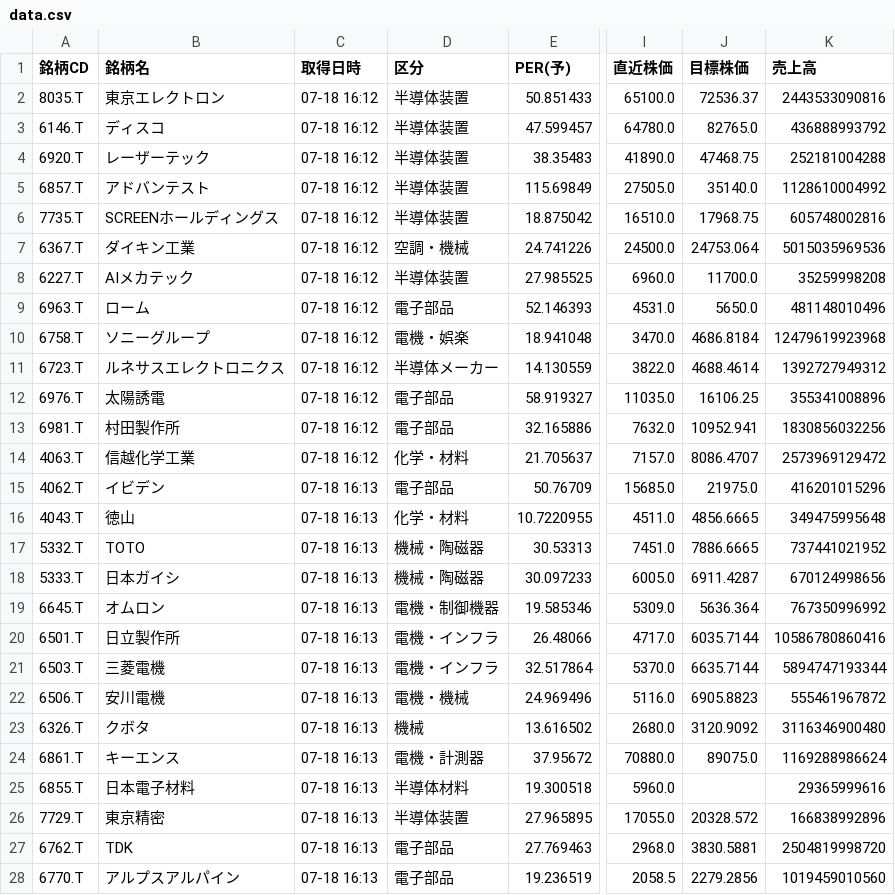
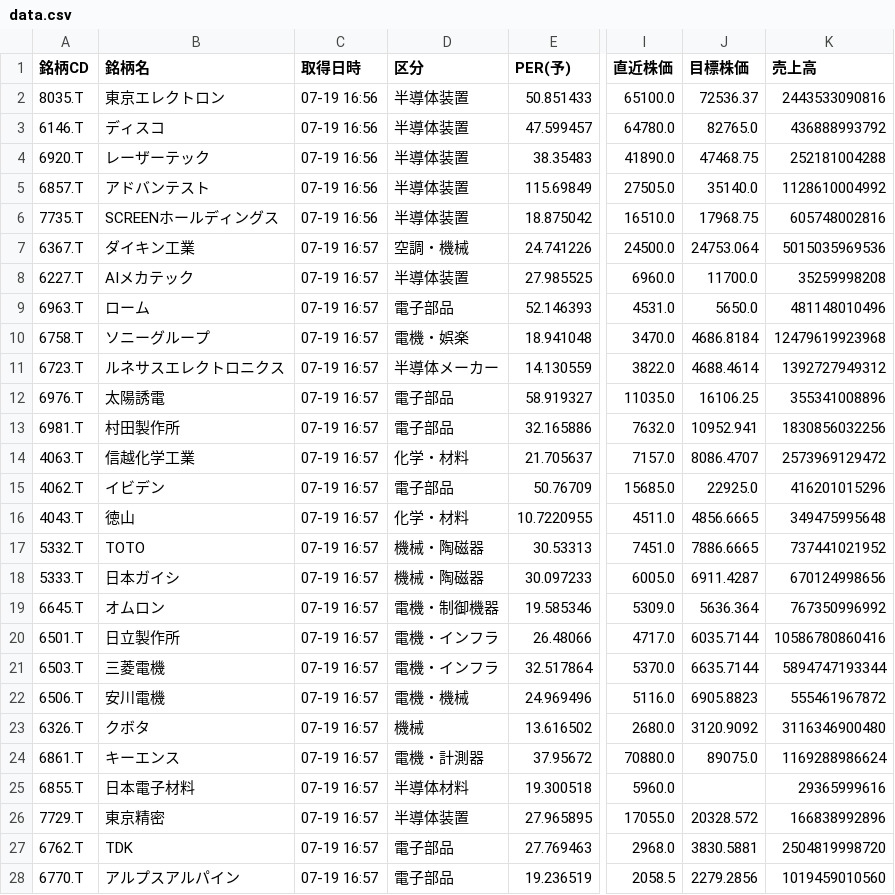
Before and after one commit to romancing-bagger/morio-app, a CSV file: data.csv, drawn as a sheet; only a part is shown, gaps mark what is left out; the diff covers the shown part only; the diff names each change by its address in the sheet, - before the commit and + after, or states it on an @@ line.

```diff
--- a/data.csv
+++ b/data.csv
-C2:C6 (取得日時): 07-18 16:12
+C2:C6 (取得日時): 07-19 16:56
-C7:C14 (取得日時): 07-18 16:12
+C7:C14 (取得日時): 07-19 16:57
-C15:C28 (取得日時): 07-18 16:13
+C15:C28 (取得日時): 07-19 16:57
-J15 (目標株価): 21975.0
+J15 (目標株価): 22925.0
```
Also changed, not shown: 26 edited cells elsewhere in this file.
